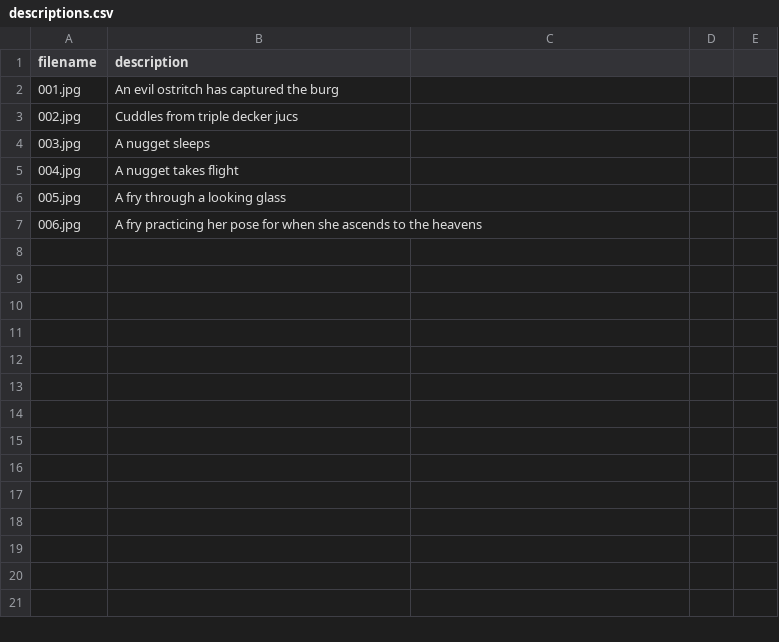
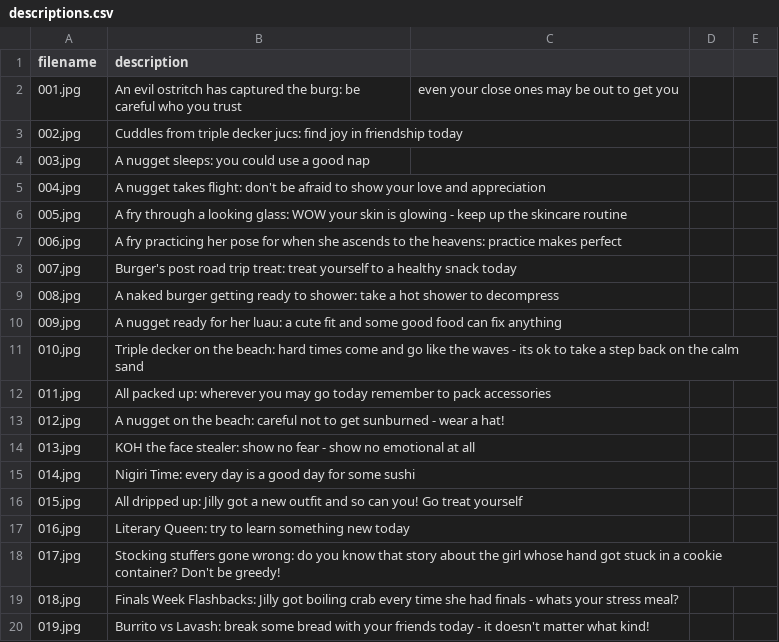
Before and after one commit to laraspapasian26/jilly, a CSV file: images/descriptions.csv, drawn as a sheet; only a part is shown; the diff covers the shown part only.

Commit message:
Update descriptions in descriptions.csv

```diff
--- a/images/descriptions.csv
+++ b/images/descriptions.csv
@@ -1,7 +1,20 @@
 filename,description
-001.jpg,An evil ostritch has captured the burg
-002.jpg,Cuddles from triple decker jucs
-003.jpg,A nugget sleeps
-004.jpg,A nugget takes flight
-005.jpg,A fry through a looking glass
-006.jpg,A fry practicing her pose for when she ascends to the heavens
+001.jpg,An evil ostritch has captured the burg: be careful who you trust, even your close ones may be out to get you
+002.jpg,Cuddles from triple decker jucs: find joy in friendship today
+003.jpg,A nugget sleeps: you could use a good nap
+004.jpg,A nugget takes flight: don't be afraid to show your love and appreciation
+005.jpg,A fry through a looking glass: WOW your skin is glowing - keep up the skincare routine
+006.jpg,A fry practicing her pose for when she ascends to the heavens: practice makes perfect
+007.jpg,Burger's post road trip treat: treat yourself to a healthy snack today
+008.jpg,A naked burger getting ready to shower: take a hot shower to decompress
+009.jpg,A nugget ready for her luau: a cute fit and some good food can fix anything
+010.jpg,Triple decker on the beach: hard times come and go like the waves - its ok to take a step back on the calm sand
+011.jpg,All packed up: wherever you may go today remember to pack accessories
+012.jpg,A nugget on the beach: careful not to get sunburned - wear a hat!
+013.jpg,KOH the face stealer: show no fear - show no emotional at all
+014.jpg,Nigiri Time: every day is a good day for some sushi
+015.jpg,All dripped up: Jilly got a new outfit and so can you! Go treat yourself
+016.jpg,Literary Queen: try to learn something new today
+017.jpg,Stocking stuffers gone wrong: do you know that story about the girl whose hand got stuck in a cookie container? Don't be greedy!
+018.jpg,Finals Week Flashbacks: Jilly got boiling crab every time she had finals - whats your stress meal?
+019.jpg,Burrito vs Lavash: break some bread with your friends today - it doesn't matter what kind!
```
Also changed, not shown: 15 added rows elsewhere in this file.
